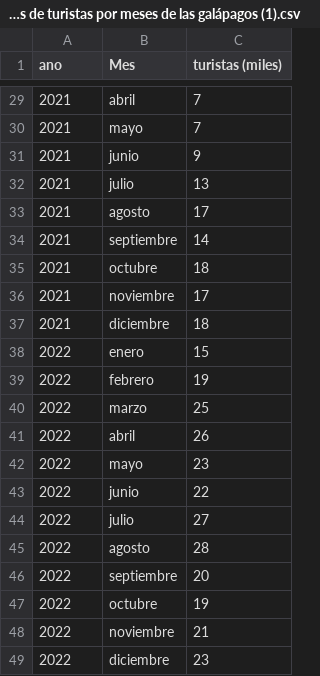
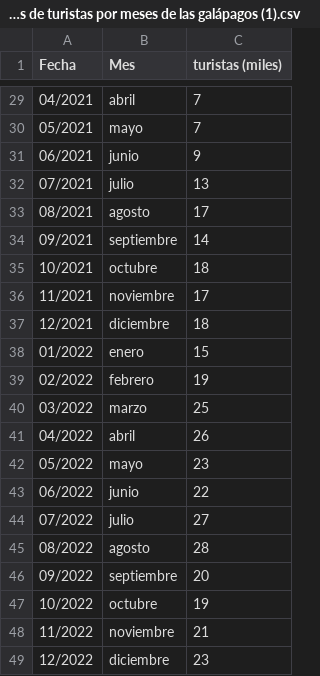
Before and after one commit to Dayanacedeno122/lab.stat, a CSV file: Datos de turistas por meses de las galápagos (1).csv, drawn as a sheet; only a part is shown, gaps mark what is left out; the diff covers the shown part only.

```diff
--- a/Datos de turistas por meses de las galápagos (1).csv
+++ b/Datos de turistas por meses de las galápagos (1).csv
@@ -1 +1 @@
-ano ;Mes;turistas (miles)
+Fecha;Mes;turistas (miles)
@@ -29,21 +29,21 @@ ano ;Mes;turistas (miles)
-2021;abril;7
-2021;mayo;7
-2021;junio;9
-2021;julio;13
-2021;agosto;17
-2021;septiembre;14
-2021;octubre;18
-2021;noviembre ;17
-2021;diciembre;18
-2022;enero;15
-2022;febrero;19
-2022;marzo;25
-2022;abril;26
-2022;mayo;23
-2022;junio;22
-2022;julio;27
-2022;agosto;28
-2022;septiembre;20
-2022;octubre;19
-2022;noviembre ;21
-2022;diciembre;23
+04/2021;abril;7
+05/2021;mayo;7
+06/2021;junio;9
+07/2021;julio;13
+08/2021;agosto;17
+09/2021;septiembre;14
+10/2021;octubre;18
+11/2021;noviembre ;17
+12/2021;diciembre;18
+01/2022;enero;15
+02/2022;febrero;19
+03/2022;marzo;25
+04/2022;abril;26
+05/2022;mayo;23
+06/2022;junio;22
+07/2022;julio;27
+08/2022;agosto;28
+09/2022;septiembre;20
+10/2022;octubre;19
+11/2022;noviembre ;21
+12/2022;diciembre;23
```
Also changed, not shown: 27 edited cells elsewhere in this file.
